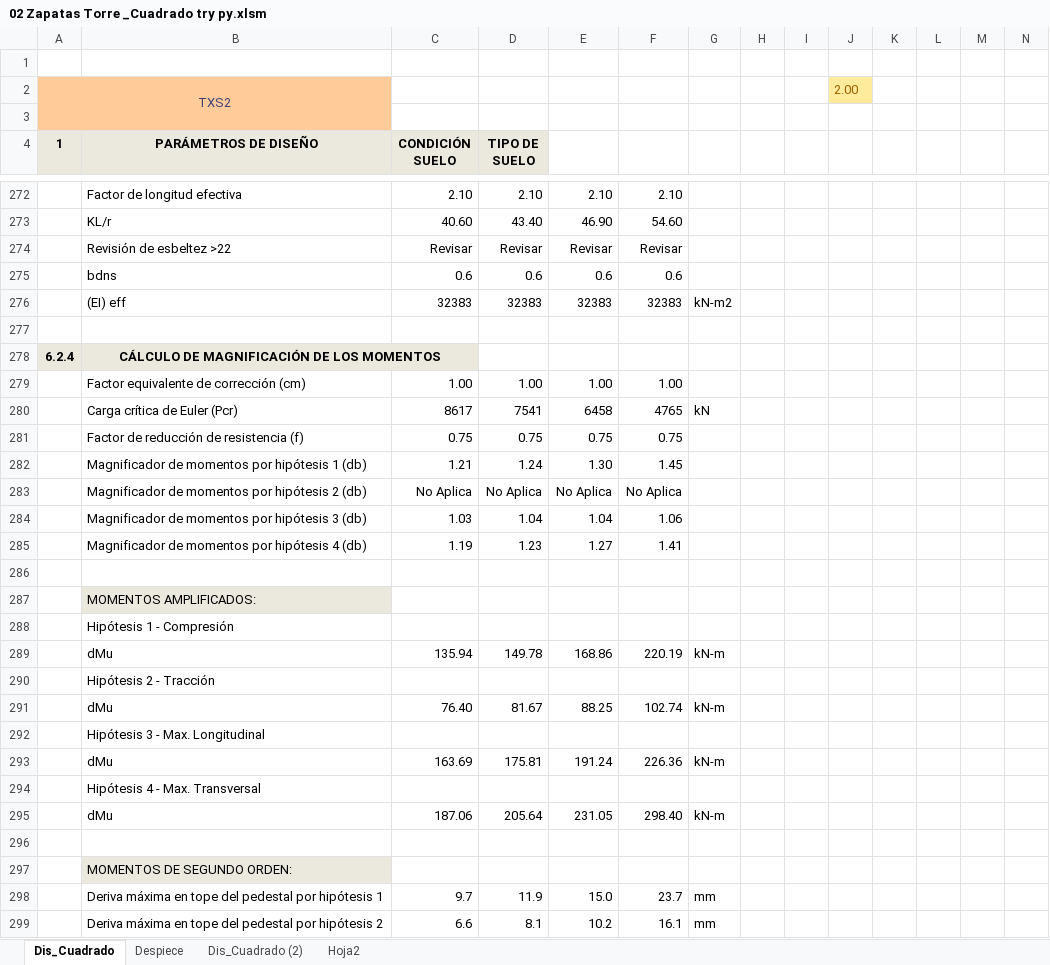
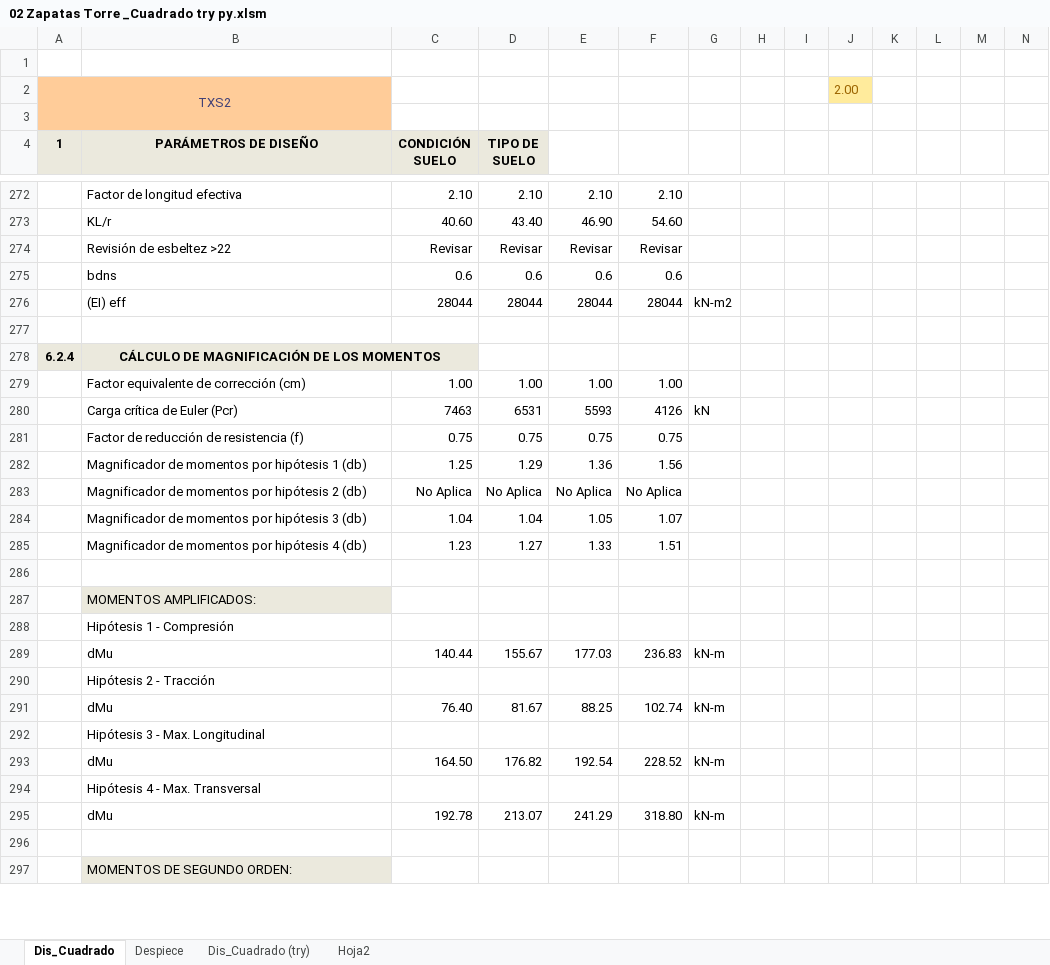
Before and after one commit to Col-JcGG/G360_PyDilitra, an Excel workbook: 02 Zapatas Torre _Cuadrado try py.xlsm, sheet Dis_Cuadrado, drawn as a sheet; only a part is shown, gaps mark what is left out; values as stored, in another font and other column widths than the file's, no borders; charts and pictures and conditional formats not drawn; removed rows and columns are numbered as before the commit, all else as after; rows hold the shown columns only; the diff covers the shown part only; the diff names each change by its address in the sheet, - before the commit and + after, or states it on an @@ line.

```diff
--- a/02 Zapatas Torre _Cuadrado try py.xlsm (sheet Dis_Cuadrado)
+++ b/02 Zapatas Torre _Cuadrado try py.xlsm (sheet Dis_Cuadrado)
-sheet tab: Dis_Cuadrado (2)
+sheet tab: Dis_Cuadrado (try)
-row 276:  | (EI) eff | 32383 | 32383 | 32383 | 32383 | kN-m2
+row 276:  | (EI) eff | 28044 | 28044 | 28044 | 28044 | kN-m2
-row 280:  | Carga crítica de Euler (Pcr) | 8617 | 7541 | 6458 | 4765 | kN
+row 280:  | Carga crítica de Euler (Pcr) | 7463 | 6531 | 5593 | 4126 | kN
-row 282:  | Magnificador de momentos por hipótesis 1 (db) | 1.21 | 1.24 | 1.30 | 1.45
+row 282:  | Magnificador de momentos por hipótesis 1 (db) | 1.25 | 1.29 | 1.36 | 1.56
-row 284:  | Magnificador de momentos por hipótesis 3 (db) | 1.03 | 1.04 | 1.04 | 1.06
-row 285:  | Magnificador de momentos por hipótesis 4 (db) | 1.19 | 1.23 | 1.27 | 1.41
+row 284:  | Magnificador de momentos por hipótesis 3 (db) | 1.04 | 1.04 | 1.05 | 1.07
+row 285:  | Magnificador de momentos por hipótesis 4 (db) | 1.23 | 1.27 | 1.33 | 1.51
-row 289:  | dMu | 135.94 | 149.78 | 168.86 | 220.19 | kN-m
+row 289:  | dMu | 140.44 | 155.67 | 177.03 | 236.83 | kN-m
-row 293:  | dMu | 163.69 | 175.81 | 191.24 | 226.36 | kN-m
+row 293:  | dMu | 164.50 | 176.82 | 192.54 | 228.52 | kN-m
-row 295:  | dMu | 187.06 | 205.64 | 231.05 | 298.40 | kN-m
+row 295:  | dMu | 192.78 | 213.07 | 241.29 | 318.80 | kN-m
-row 298:  | Deriva máxima en tope del pedestal por hipótesis 1 | 9.7 | 11.9 | 15.0 | 23.7 | mm
-row 299:  | Deriva máxima en tope del pedestal por hipótesis 2 | 6.6 | 8.1 | 10.2 | 16.1 | mm
```
Also changed, not shown: 88 added rows, 86 removed rows, 81 edited cells and cell formats elsewhere in this sheet, sheet Dis_Cuadrado (try), sheet Despiece, formulas that keep their value, charts or pictures, 5 other files.
